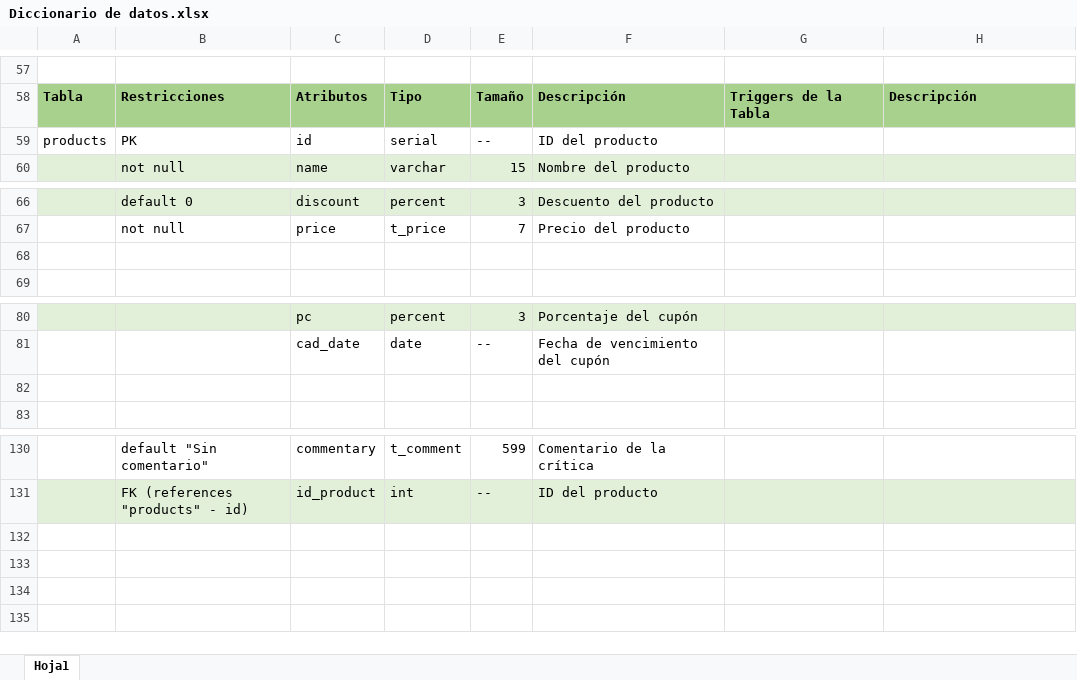
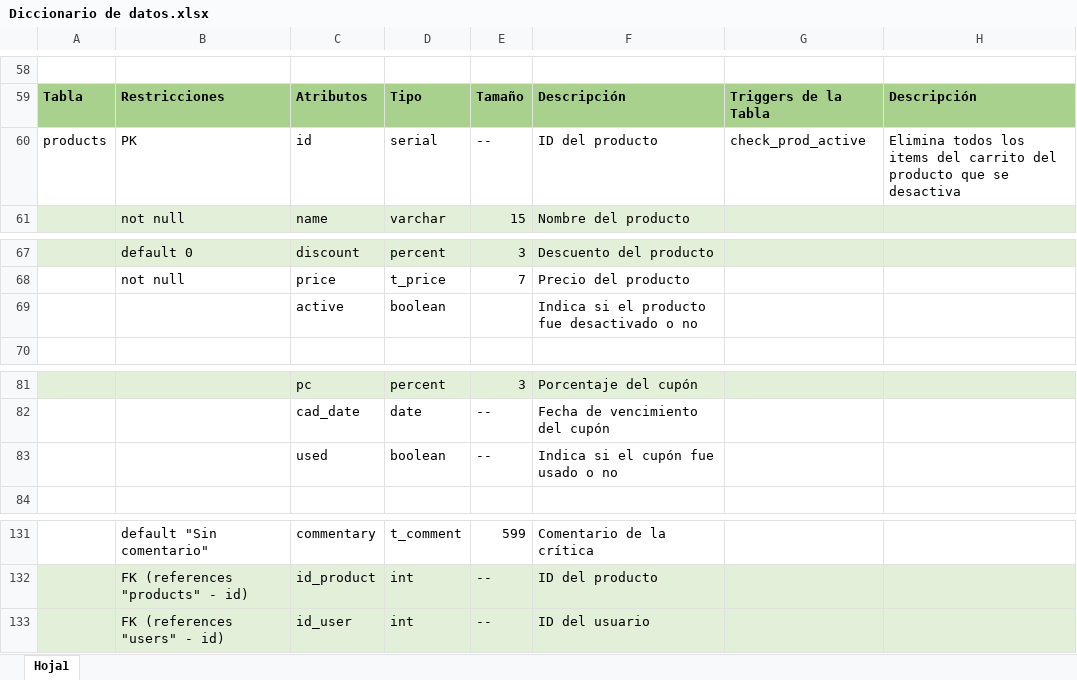
Before and after one commit to NicolasRuiz99/tp_integracion, an Excel workbook: Documentacion/Diccionario de datos.xlsx, sheet Hoja1, drawn as a sheet; only a part is shown, gaps mark what is left out; values as stored, in another font and other column widths than the file's, no borders; addresses are those after the commit; the diff covers the shown part only; the diff names each change by its address in the sheet, - before the commit and + after, or states it on an @@ line.

Commit message:
añado eliminar usuario y actualizo diccionario de datos

```diff
--- a/Documentacion/Diccionario de datos.xlsx (sheet Hoja1)
+++ b/Documentacion/Diccionario de datos.xlsx (sheet Hoja1)
-G60: (empty)
+G60: check_prod_active
-H60: (empty)
+H60: Elimina todos los items del carrito del producto que se desactiva
-row 69: (empty)
+row 69:  |  | active | boolean |  | Indica si el producto fue desactivado o no
-row 83: (empty)
+row 83:  |  | used | boolean | -- | Indica si el cupón fue usado o no
+row 133:  | FK (references "users" - id) | id_user | int | -- | ID del usuario
```
Also changed, not shown: 3 added rows, 2 removed rows and 10 edited cells elsewhere in this sheet, 20 other files.
